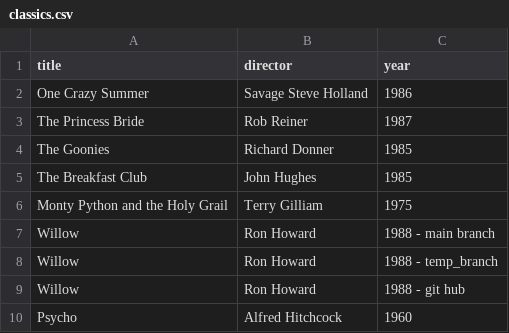
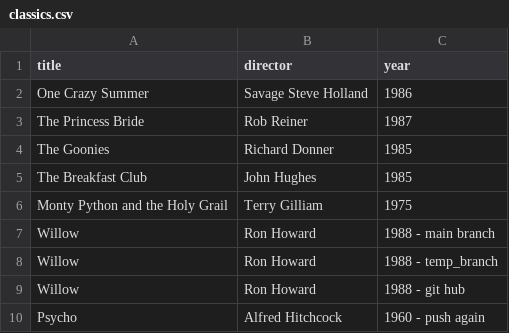
Before and after one commit to chaikim96/webflyx, a CSV file: classics.csv, drawn as a sheet.

Commit message:
L: Add Psycho again for push

```diff
--- a/classics.csv
+++ b/classics.csv
@@ -9,2 +9,2 @@ Willow, Ron Howard, 1988 - temp_branch
 Willow, Ron Howard, 1988 - git hub
-Psycho, Alfred Hitchcock, 1960
+Psycho, Alfred Hitchcock, 1960 - push again
```
